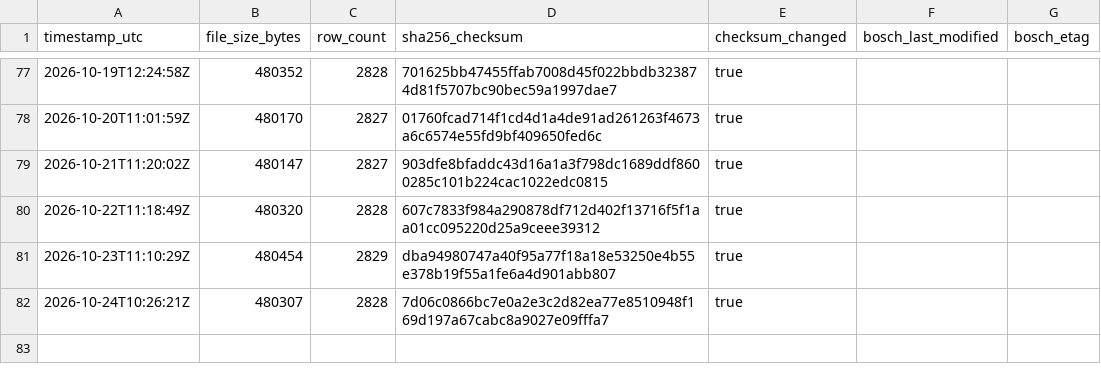
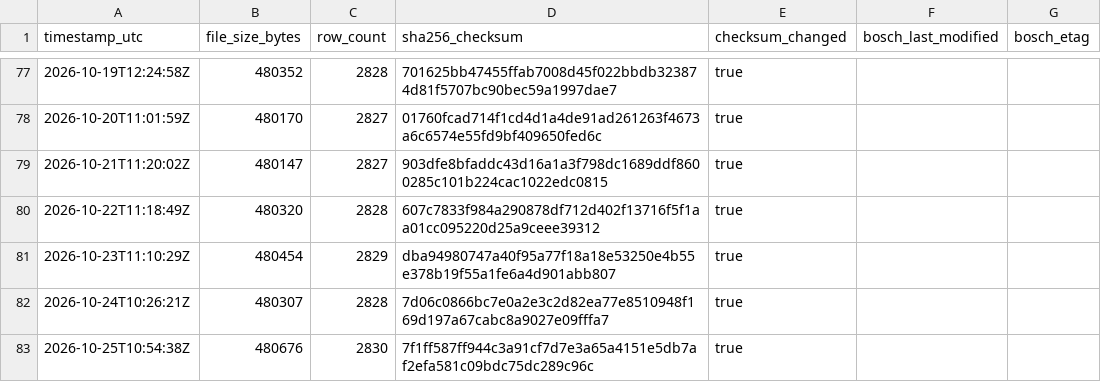
Before and after one commit to mahaveerchavda/bosch-stock-sync, a CSV file: sync_log.csv, drawn as a sheet; only a part is shown, gaps mark what is left out; the diff names each change by its address in the sheet, - before the commit and + after, or states it on an @@ line.

```diff
--- a/sync_log.csv
+++ b/sync_log.csv
+row 83: 2026-10-25T10:54:38Z | 480676 | 2830 | 7f1ff587ff944c3a91cf7d7e3a65a4151e5db7af2efa581c09bdc75dc289c96c | true
```
Also changed, not shown: bosch_stock_export.csv, 1 other file.
